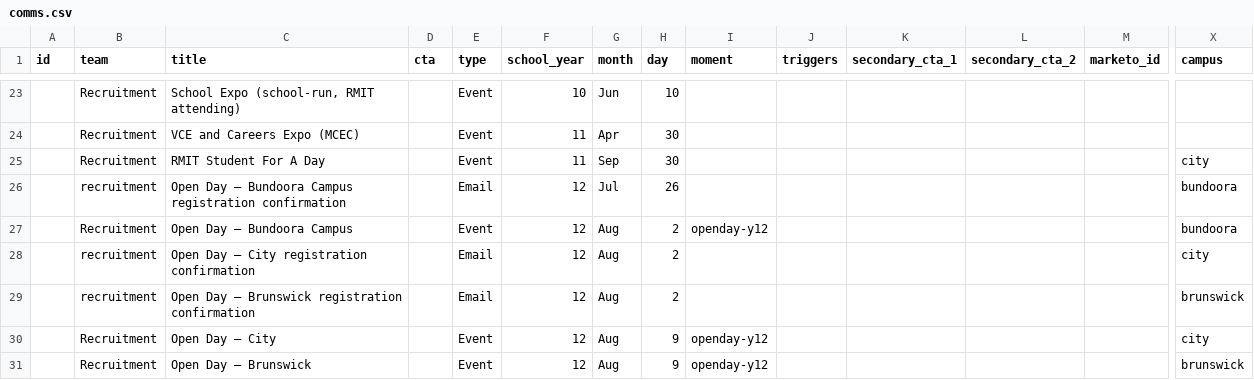
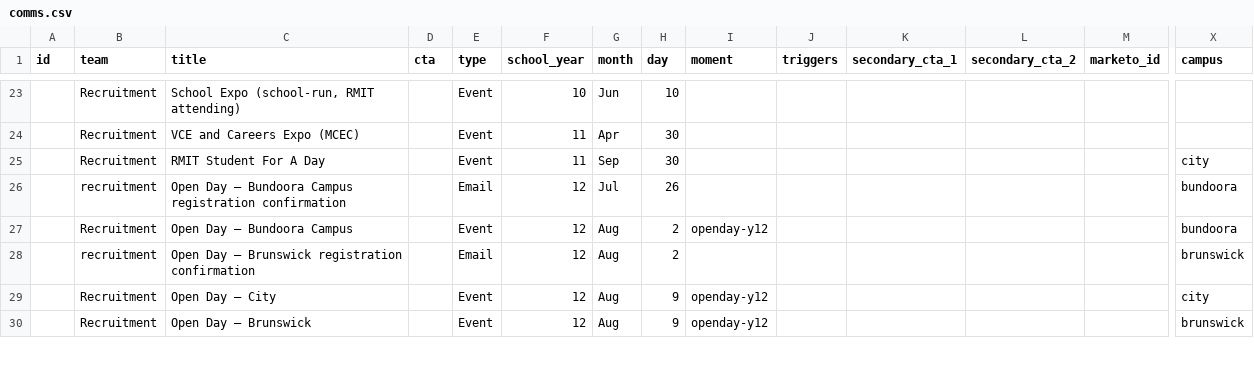
Before and after one commit to emdebeai/comms-calendar, a CSV file: server/data/comms.csv, drawn as a sheet; only a part is shown, gaps mark what is left out; rows hold the shown columns only; the diff names each change by its address in the sheet, - before the commit and + after, or states it on an @@ line.

Commit message:
Delete flagged comm, uniform month zoom, 1-col narrow stages
- Comments: acted on the one 'Delete this' comment — removed the "Open Day –
  City registration confirmation" comm from comms.csv (siblings kept).
- Uniform month width across the whole timeline (single 120px/month segment),
  so volume reads as density — busy months visibly stack up instead of busy
  periods being widened out.
- Student bubbles: columns now purely by available width, so a narrow stage
  packs into a single vertical column (taller) rather than cramped side-by-
  side slivers. Band grows to fit up to 5 rows.

```diff
--- a/server/data/comms.csv
+++ b/server/data/comms.csv
-row 28:  | recruitment | Open Day – City registration confirmation |  | Email | 12 | Aug | 2 |  |  |  |  |  | city
```
Also changed, not shown: 2 other files.
